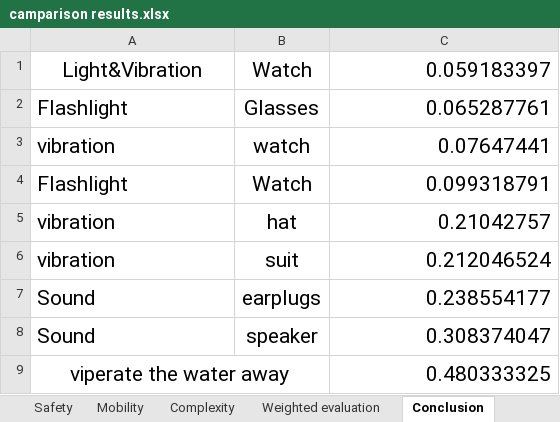
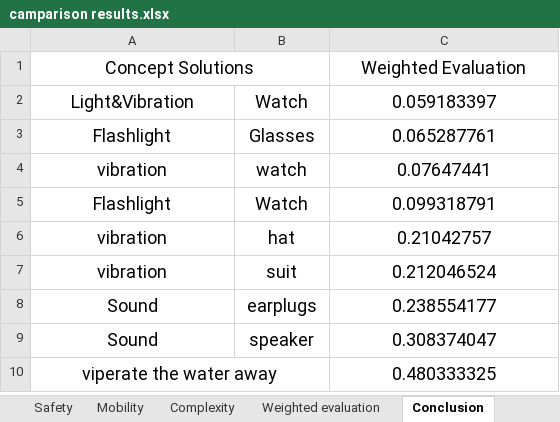
Before and after one commit to USNMasterEmSys2018/System-Engineering, an Excel workbook: S.A.V.E/camparison results.xlsx, sheet Conclusion, drawn as a sheet; values as stored, in another font and other column widths than the file's, no borders; addresses are those after the commit; the diff names each change by its address in the sheet, - before the commit and + after, or states it on an @@ line.

```diff
--- a/S.A.V.E/camparison results.xlsx (sheet Conclusion)
+++ b/S.A.V.E/camparison results.xlsx (sheet Conclusion)
+row 1: Concept Solutions |  | Weighted Evaluation
@@ A2:C9 text size: smaller @@
-C2:C10 alignment: right
+C2:C10 alignment: center
-A3:A9 alignment: left
+A3:A9 alignment: center
@@ A10 text size: smaller @@
@@ C10 text size: smaller @@
```
Also changed, not shown: 5 other files.
